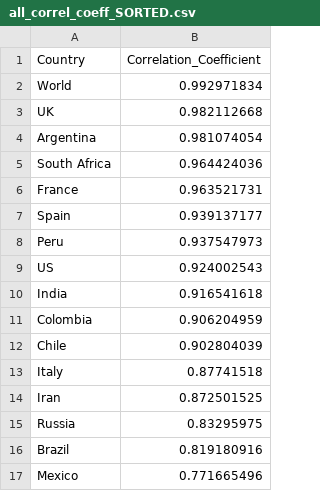
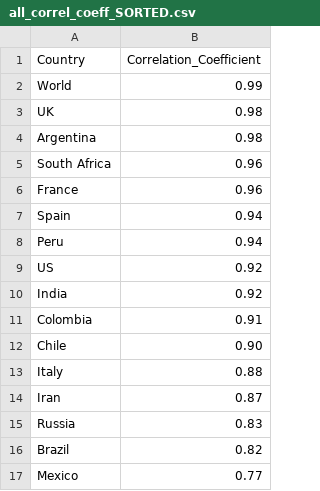
Before and after one commit to KobeSagami/CSCI-426-Covid19-Benford-Law, a CSV file: all_correl_coeff_SORTED.csv, drawn as a sheet.

Commit message:
added

```diff
--- a/all_correl_coeff_SORTED.csv
+++ b/all_correl_coeff_SORTED.csv
@@ -1,17 +1,17 @@
 Country,Correlation_Coefficient
-World,0.992971834
-UK,0.982112668
-Argentina,0.981074054
-South Africa,0.964424036
-France,0.963521731
-Spain,0.939137177
-Peru,0.937547973
-US,0.924002543
-India,0.916541618
-Colombia,0.906204959
-Chile,0.902804039
-Italy,0.87741518
-Iran,0.872501525
-Russia,0.83295975
-Brazil,0.819180916
-Mexico,0.771665496
+World,0.99
+UK,0.98
+Argentina,0.98
+South Africa,0.96
+France,0.96
+Spain,0.94
+Peru,0.94
+US,0.92
+India,0.92
+Colombia,0.91
+Chile,0.90
+Italy,0.88
+Iran,0.87
+Russia,0.83
+Brazil,0.82
+Mexico,0.77
```
